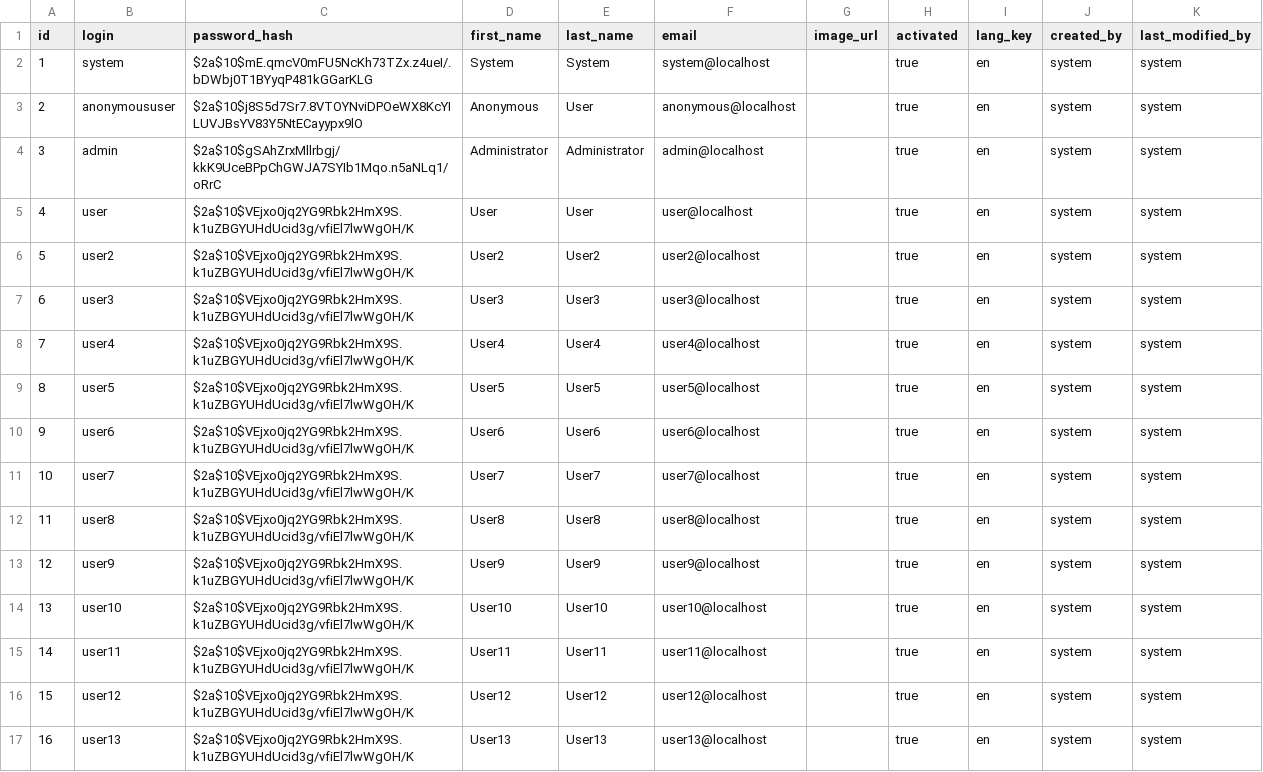
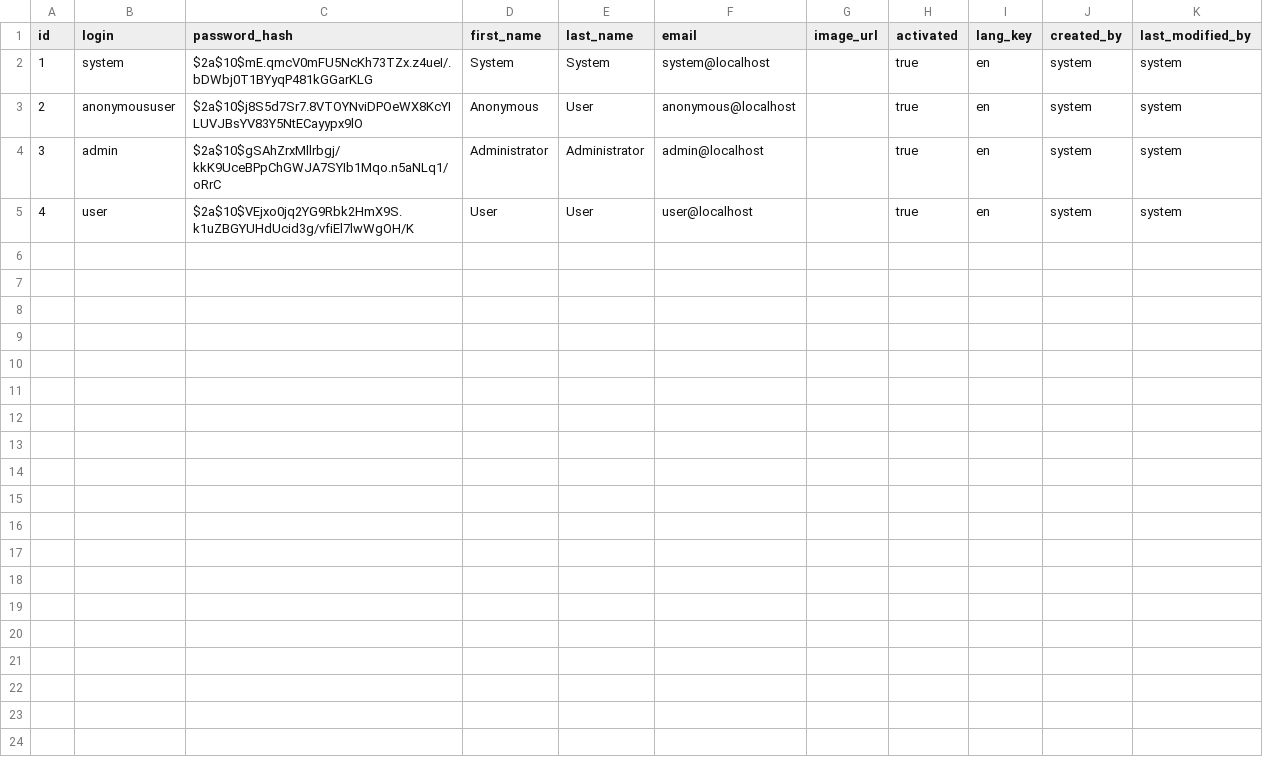
Before and after one commit to musicroadpgpi/musicroad, a CSV file: src/main/resources/config/liquibase/users.csv, drawn as a sheet; the diff names each change by its address in the sheet, - before the commit and + after, or states it on an @@ line.

Commit message:
comentado searh cities,delete user,settings and sessions

```diff
--- a/src/main/resources/config/liquibase/users.csv
+++ b/src/main/resources/config/liquibase/users.csv
-row 6: 5 | user2 | $2a$10$VEjxo0jq2YG9Rbk2HmX9S.k1uZBGYUHdUcid3g/vfiEl7lwWgOH/K | User2 | User2 | user2@localhost |  | true | en | system | system
-row 7: 6 | user3 | $2a$10$VEjxo0jq2YG9Rbk2HmX9S.k1uZBGYUHdUcid3g/vfiEl7lwWgOH/K | User3 | User3 | user3@localhost |  | true | en | system | system
-row 8: 7 | user4 | $2a$10$VEjxo0jq2YG9Rbk2HmX9S.k1uZBGYUHdUcid3g/vfiEl7lwWgOH/K | User4 | User4 | user4@localhost |  | true | en | system | system
-row 9: 8 | user5 | $2a$10$VEjxo0jq2YG9Rbk2HmX9S.k1uZBGYUHdUcid3g/vfiEl7lwWgOH/K | User5 | User5 | user5@localhost |  | true | en | system | system
-row 10: 9 | user6 | $2a$10$VEjxo0jq2YG9Rbk2HmX9S.k1uZBGYUHdUcid3g/vfiEl7lwWgOH/K | User6 | User6 | user6@localhost |  | true | en | system | system
-row 11: 10 | user7 | $2a$10$VEjxo0jq2YG9Rbk2HmX9S.k1uZBGYUHdUcid3g/vfiEl7lwWgOH/K | User7 | User7 | user7@localhost |  | true | en | system | system
-row 12: 11 | user8 | $2a$10$VEjxo0jq2YG9Rbk2HmX9S.k1uZBGYUHdUcid3g/vfiEl7lwWgOH/K | User8 | User8 | user8@localhost |  | true | en | system | system
-row 13: 12 | user9 | $2a$10$VEjxo0jq2YG9Rbk2HmX9S.k1uZBGYUHdUcid3g/vfiEl7lwWgOH/K | User9 | User9 | user9@localhost |  | true | en | system | system
-row 14: 13 | user10 | $2a$10$VEjxo0jq2YG9Rbk2HmX9S.k1uZBGYUHdUcid3g/vfiEl7lwWgOH/K | User10 | User10 | user10@localhost |  | true | en | system | system
-row 15: 14 | user11 | $2a$10$VEjxo0jq2YG9Rbk2HmX9S.k1uZBGYUHdUcid3g/vfiEl7lwWgOH/K | User11 | User11 | user11@localhost |  | true | en | system | system
-row 16: 15 | user12 | $2a$10$VEjxo0jq2YG9Rbk2HmX9S.k1uZBGYUHdUcid3g/vfiEl7lwWgOH/K | User12 | User12 | user12@localhost |  | true | en | system | system
-row 17: 16 | user13 | $2a$10$VEjxo0jq2YG9Rbk2HmX9S.k1uZBGYUHdUcid3g/vfiEl7lwWgOH/K | User13 | User13 | user13@localhost |  | true | en | system | system
```
Also changed, not shown: 6 other files.
